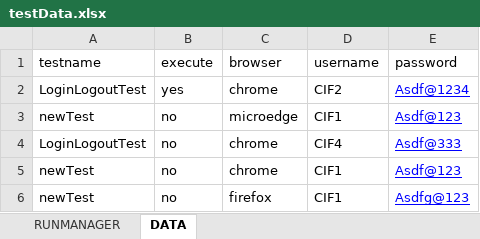
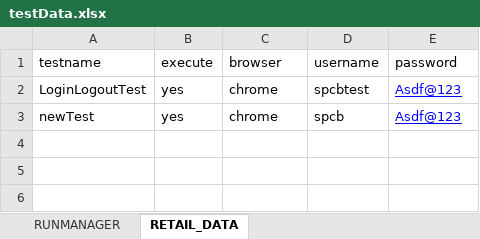
Before and after one commit to ikiran001/com.INB_Automation, an Excel workbook: INB_Auotomation/target/test-classes/excel/testData.xlsx, sheet RETAIL_DATA, drawn as a sheet; values as stored, in another font and other column widths than the file's, no borders; removed rows and columns are numbered as before the commit, all else as after; the diff names each change by its address in the sheet, - before the commit and + after, or states it on an @@ line.

```diff
--- a/INB_Auotomation/target/test-classes/excel/testData.xlsx (sheet RETAIL_DATA)
+++ b/INB_Auotomation/target/test-classes/excel/testData.xlsx (sheet RETAIL_DATA)
-sheet tab: DATA
+sheet tab: RETAIL_DATA
-D2 (username): CIF2
+D2 (username): spcbtest
-E2 (password): Asdf@1234
+E2 (password): Asdf@123
-row 3: newTest | no | microedge | CIF1 | Asdf@123
-row 4: LoginLogoutTest | no | chrome | CIF4 | Asdf@333
-B3 (execute): no
+B3 (execute): yes
-D3 (username): CIF1
+D3 (username): spcb
-row 6: newTest | no | firefox | CIF1 | Asdfg@123
```
Also changed, not shown: sheet RUNMANAGER, 45 other files.
